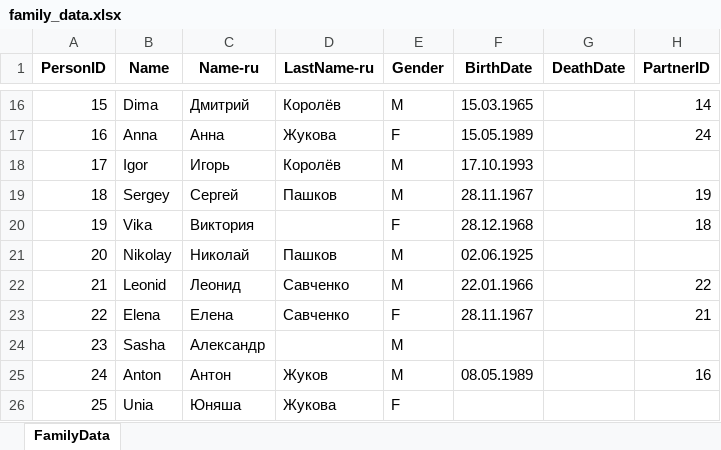
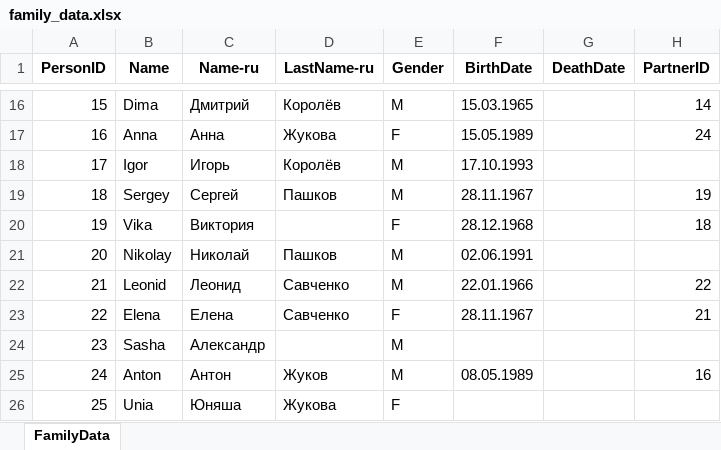
Before and after one commit to MaksimVienna/family-tree_v2, an Excel workbook: data/data_prep/family_data.xlsx, sheet FamilyData, drawn as a sheet; only a part is shown, gaps mark what is left out; values as stored, in another font and other column widths than the file's, no borders; the diff names each change by its address in the sheet, - before the commit and + after, or states it on an @@ line.

Commit message:
personal webpages

```diff
--- a/data/data_prep/family_data.xlsx (sheet FamilyData)
+++ b/data/data_prep/family_data.xlsx (sheet FamilyData)
-F21 (BirthDate): 02.06.1925
+F21 (BirthDate): 02.06.1991
```
Also changed, not shown: 2 other files.
